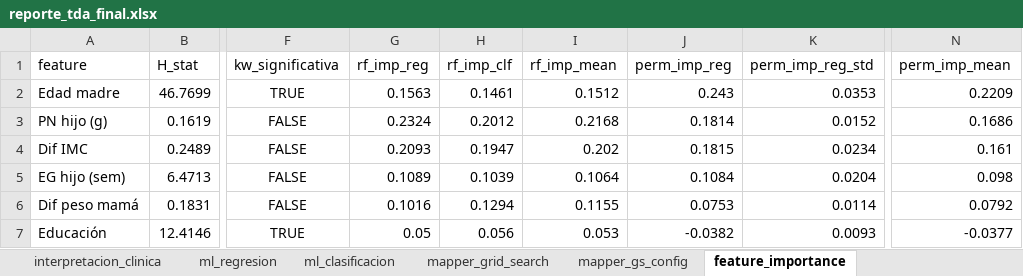
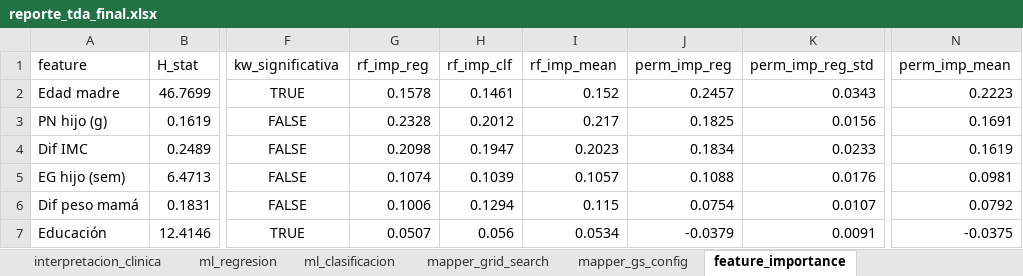
Before and after one commit to hjv-tssrct12/reto_topolog-a-eq2, an Excel workbook: pipeline_mapper/outputs/reporte_tda_final.xlsx, sheet feature_importance, drawn as a sheet; only a part is shown, gaps mark what is left out; values as stored, in another font and other column widths than the file's, no borders; the diff covers the shown part only; the diff names each change by its address in the sheet, - before the commit and + after, or states it on an @@ line.

```diff
--- a/pipeline_mapper/outputs/reporte_tda_final.xlsx (sheet feature_importance)
+++ b/pipeline_mapper/outputs/reporte_tda_final.xlsx (sheet feature_importance)
-G2 (rf_imp_reg): 0.1563
+G2 (rf_imp_reg): 0.1578
-I2 (rf_imp_mean): 0.1512
+I2 (rf_imp_mean): 0.152
-J2 (perm_imp_reg): 0.243
+J2 (perm_imp_reg): 0.2457
-K2 (perm_imp_reg_std): 0.0353
+K2 (perm_imp_reg_std): 0.0343
-N2 (perm_imp_mean): 0.2209
+N2 (perm_imp_mean): 0.2223
-G3 (rf_imp_reg): 0.2324
+G3 (rf_imp_reg): 0.2328
-I3 (rf_imp_mean): 0.2168
+I3 (rf_imp_mean): 0.217
-J3 (perm_imp_reg): 0.1814
+J3 (perm_imp_reg): 0.1825
-K3 (perm_imp_reg_std): 0.0152
+K3 (perm_imp_reg_std): 0.0156
-N3 (perm_imp_mean): 0.1686
+N3 (perm_imp_mean): 0.1691
-G4 (rf_imp_reg): 0.2093
+G4 (rf_imp_reg): 0.2098
-I4 (rf_imp_mean): 0.202
+I4 (rf_imp_mean): 0.2023
-J4 (perm_imp_reg): 0.1815
+J4 (perm_imp_reg): 0.1834
-K4 (perm_imp_reg_std): 0.0234
+K4 (perm_imp_reg_std): 0.0233
-N4 (perm_imp_mean): 0.161
+N4 (perm_imp_mean): 0.1619
-G5 (rf_imp_reg): 0.1089
+G5 (rf_imp_reg): 0.1074
-I5 (rf_imp_mean): 0.1064
+I5 (rf_imp_mean): 0.1057
-J5 (perm_imp_reg): 0.1084
+J5 (perm_imp_reg): 0.1088
-K5 (perm_imp_reg_std): 0.0204
+K5 (perm_imp_reg_std): 0.0176
-N5 (perm_imp_mean): 0.098
+N5 (perm_imp_mean): 0.0981
-G6 (rf_imp_reg): 0.1016
+G6 (rf_imp_reg): 0.1006
-I6 (rf_imp_mean): 0.1155
+I6 (rf_imp_mean): 0.115
-J6 (perm_imp_reg): 0.0753
+J6 (perm_imp_reg): 0.0754
-K6 (perm_imp_reg_std): 0.0114
+K6 (perm_imp_reg_std): 0.0107
-G7 (rf_imp_reg): 0.05
+G7 (rf_imp_reg): 0.0507
-I7 (rf_imp_mean): 0.053
+I7 (rf_imp_mean): 0.0534
-J7 (perm_imp_reg): -0.0382
+J7 (perm_imp_reg): -0.0379
-K7 (perm_imp_reg_std): 0.0093
+K7 (perm_imp_reg_std): 0.0091
-N7 (perm_imp_mean): -0.0377
+N7 (perm_imp_mean): -0.0375
```
Also changed, not shown: 14 edited cells elsewhere in this sheet, sheet mapper_grid_search, sheet estabilidad_bootstrap, sheet barrido_multiescala, sheet nodos_estadisticas, sheet interpretacion_clinica, sheet hiperparametros, 3 more sheets, 22 other files.
